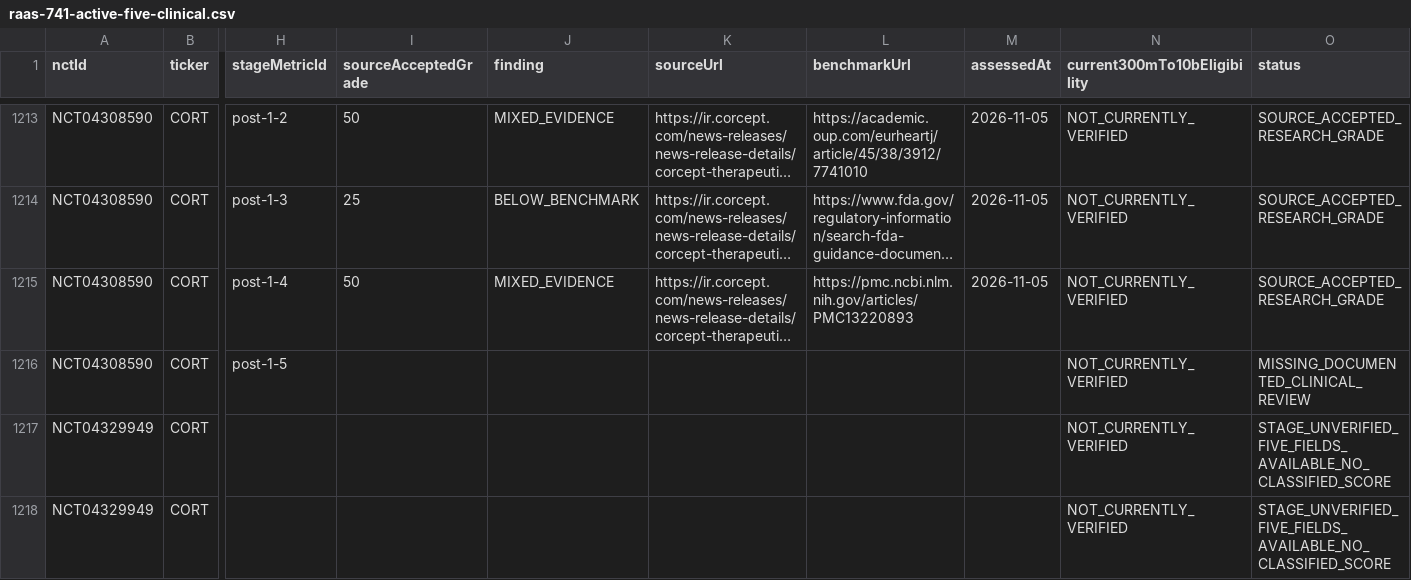
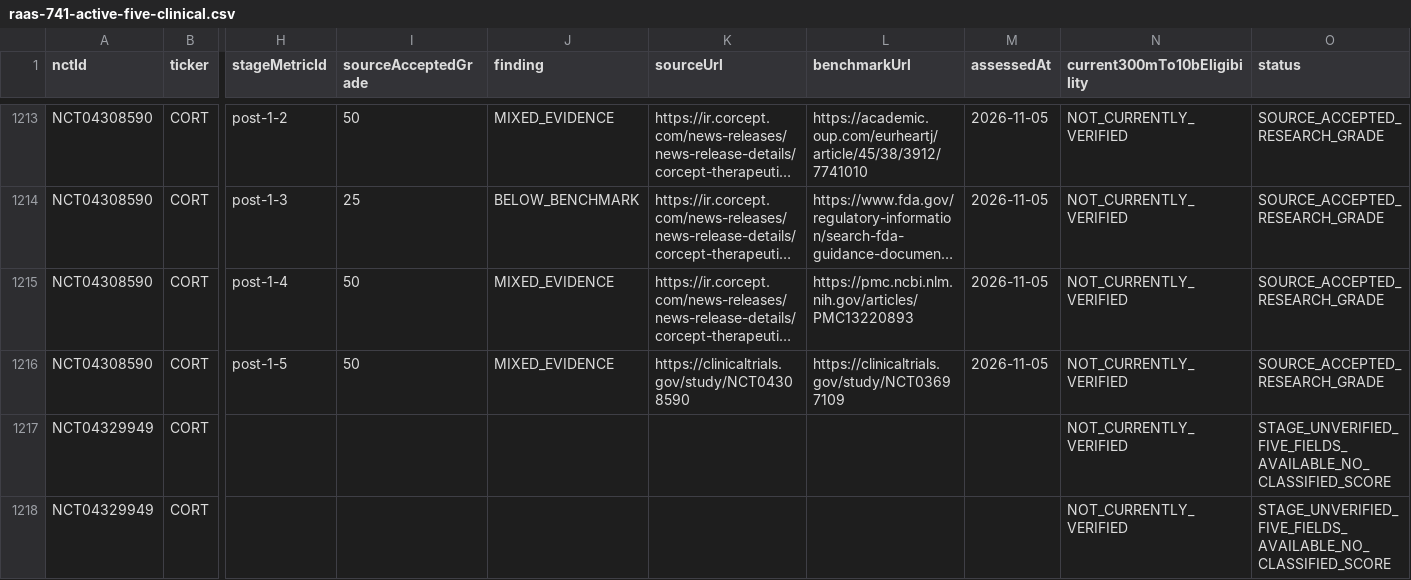
Before and after one commit to pdufa/pdufa-command-center, a CSV file: new-platform/frontend/public/raas-741-active-five-clinical.csv, drawn as a sheet; only a part is shown, gaps mark what is left out; long unchanged cells end in …; the diff names each change by its address in the sheet, - before the commit and + after, or states it on an @@ line.

Commit message:
Source-grade GRADIENT clinical safety from posted registry event counts; retain 4 truly undisclosed metrics N/A

```diff
--- a/new-platform/frontend/public/raas-741-active-five-clinical.csv
+++ b/new-platform/frontend/public/raas-741-active-five-clinical.csv
-I1216 (sourceAcceptedGrade): (empty)
+I1216 (sourceAcceptedGrade): 50
-J1216 (finding): (empty)
+J1216 (finding): MIXED_EVIDENCE
-K1216 (sourceUrl): (empty)
+K1216 (sourceUrl): https://clinicaltrials.gov/study/NCT04308590
-L1216 (benchmarkUrl): (empty)
+L1216 (benchmarkUrl): https://clinicaltrials.gov/study/NCT03697109
-M1216 (assessedAt): (empty)
+M1216 (assessedAt): 2026-11-05
-O1216 (status): MISSING_DOCUMENTED_CLINICAL_REVIEW
+O1216 (status): SOURCE_ACCEPTED_RESEARCH_GRADE
```
Also changed, not shown: new-platform/frontend/public/raas-741-five-clinical-score-matrix.csv, 4 other files.
